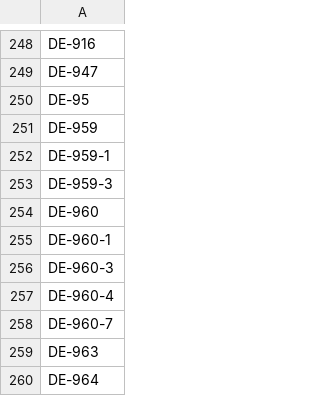
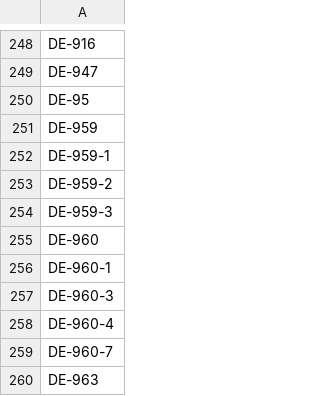
Before and after one commit to gbv/libsites-config, a CSV file: isil.csv, drawn as a sheet; only a part is shown, gaps mark what is left out; the shorter side is filled out with more unchanged rows; the diff names each change by its address in the sheet, - before the commit and + after, or states it on an @@ line.

```diff
--- a/isil.csv
+++ b/isil.csv
+row 253: DE-959-2
```
Also changed, not shown: 2 other files.
